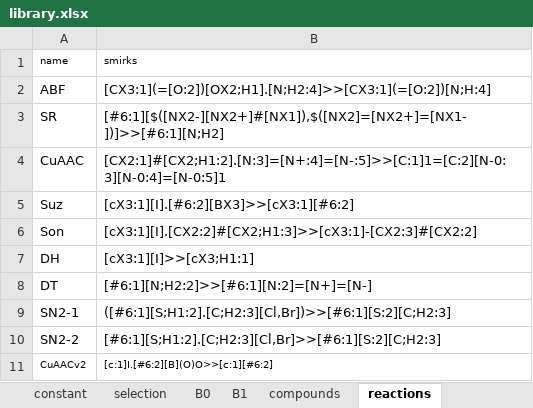
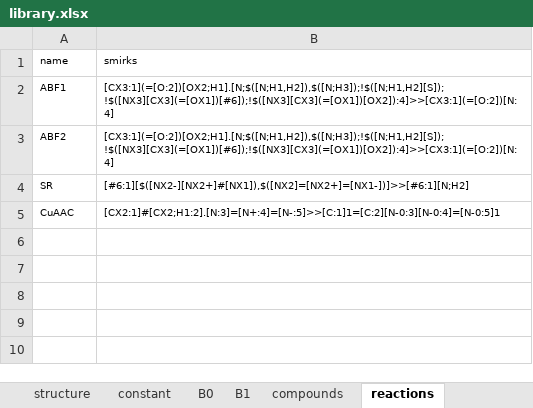
Before and after one commit to DELTechnology/delt-hit, an Excel workbook: templates/library.xlsx, sheet reactions, drawn as a sheet; values as stored, in another font and other column widths than the file's, no borders; removed rows and columns are numbered as before the commit, all else as after; the diff names each change by its address in the sheet, - before the commit and + after, or states it on an @@ line.

```diff
--- a/templates/library.xlsx (sheet reactions)
+++ b/templates/library.xlsx (sheet reactions)
-row 2: ABF | [CX3:1](=[O:2])[OX2;H1].[N;H2:4]>>[CX3:1](=[O:2])[N;H:4]
+row 2: ABF1 | [CX3:1](=[O:2])[OX2;H1].[N;$([N;H1,H2]),$([N;H3]);!$([N;H1,H2][S]);!$([NX3][CX3](=[OX1])[#6]);!$([NX3][CX3](=[OX1])[OX2]):4]>>[CX3:1](=[O:2])[N:4]
+row 3: ABF2 | [CX3:1](=[O:2])[OX2;H1].[N;$([N;H1,H2]),$([N;H3]);!$([N;H1,H2][S]);!$([NX3][CX3](=[OX1])[#6]);!$([NX3][CX3](=[OX1])[OX2]):4]>>[CX3:1](=[O:2])[N:4]
@@ A4:B5 text size: smaller @@
-row 5: Suz | [cX3:1][I].[#6:2][BX3]>>[cX3:1][#6:2]
-row 6: Son | [cX3:1][I].[CX2:2]#[CX2;H1:3]>>[cX3:1]-[CX2:3]#[CX2:2]
-row 7: DH | [cX3:1][I]>>[cX3;H1:1]
-row 8: DT | [#6:1][N;H2:2]>>[#6:1][N:2]=[N+]=[N-]
-row 9: SN2-1 | ([#6:1][S;H1:2].[C;H2:3][Cl,Br])>>[#6:1][S:2][C;H2:3]
-row 10: SN2-2 | [#6:1][S;H1:2].[C;H2:3][Cl,Br]>>[#6:1][S:2][C;H2:3]
-row 11: CuAACv2 | [c:1]I.[#6:2][B](O)O>>[c:1][#6:2]
```
Also changed, not shown: sheet B1, sheet B0, sheet selection, sheet compounds, sheet experiment, sheet structure, 1 more sheet, other sheet tabs, 52 other files.
